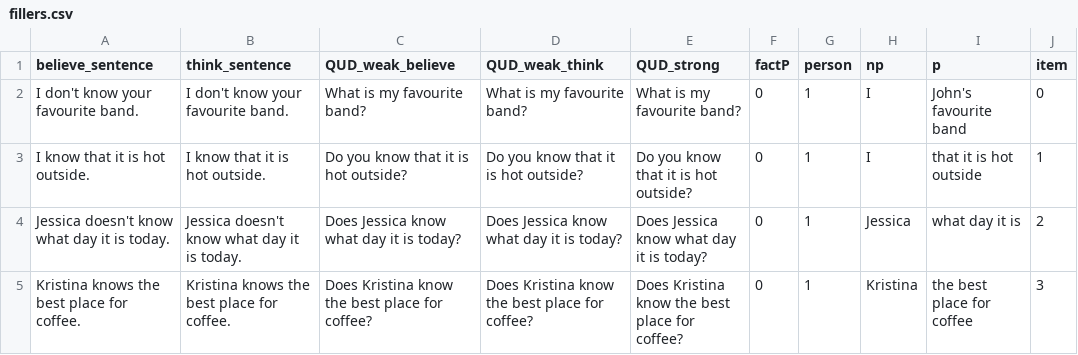
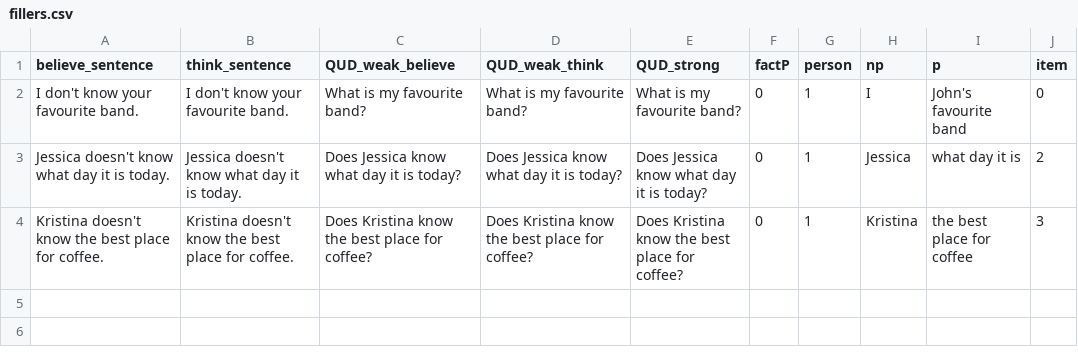
Before and after one commit to AmandaPop/reasoning-judgements, a CSV file: data_csv/fillers.csv, drawn as a sheet.

Commit message:
edit fillers

```diff
--- a/data_csv/fillers.csv
+++ b/data_csv/fillers.csv
@@ -2,4 +2,3 @@ believe_sentence,think_sentence,QUD_weak_believe,QUD_weak_think,QUD_strong,factP
 I don't know your favourite band.,I don't know your favourite band.,What is my favourite band?,What is my favourite band?,What is my favourite band?,0,1,I,John's favourite band,0
-I know that it is hot outside., I know that it is hot outside., Do you know that it is hot outside?,Do you know that it is hot outside?,Do you know that it is hot outside?,0,1,I,that it is hot outside,1
 Jessica doesn't know what day it is today.,Jessica doesn't know what day it is today.,Does Jessica know what day it is today?,Does Jessica know what day it is today?,Does Jessica know what day it is today?,0,1,Jessica,what day it is,2
-Kristina knows the best place for coffee.,Kristina knows the best place for coffee.,Does Kristina know the best place for coffee?,Does Kristina know the best place for coffee?,Does Kristina know the best place for coffee?,0,1,Kristina,the best place for coffee,3
+Kristina doesn't know the best place for coffee.,Kristina doesn't know the best place for coffee.,Does Kristina know the best place for coffee?,Does Kristina know the best place for coffee?,Does Kristina know the best place for coffee?,0,1,Kristina,the best place for coffee,3
```
